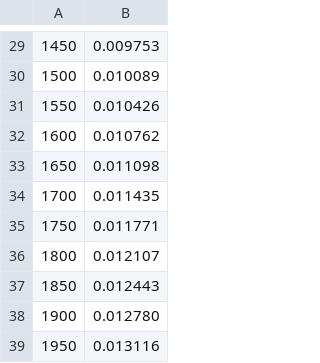
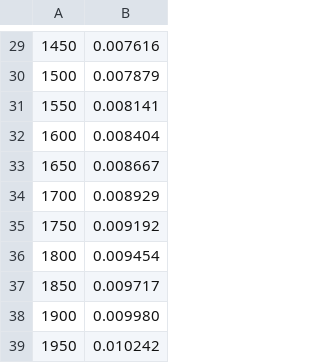
Before and after one commit to BABANINA777/AlgorithmsTester, a CSV file: AlgorithmsTester.Desktop/Result/PolynomialHorner_O_n_Teoreticalresults.csv, drawn as a sheet; only a part is shown, gaps mark what is left out; the diff covers the shown part only.

```diff
--- a/AlgorithmsTester.Desktop/Result/PolynomialHorner_O_n_Teoreticalresults.csv
+++ b/AlgorithmsTester.Desktop/Result/PolynomialHorner_O_n_Teoreticalresults.csv
@@ -29,11 +29,11 @@
-1450;0.009753
-1500;0.010089
-1550;0.010426
-1600;0.010762
-1650;0.011098
-1700;0.011435
-1750;0.011771
-1800;0.012107
-1850;0.012443
-1900;0.012780
-1950;0.013116
+1450;0.007616
+1500;0.007879
+1550;0.008141
+1600;0.008404
+1650;0.008667
+1700;0.008929
+1750;0.009192
+1800;0.009454
+1850;0.009717
+1900;0.009980
+1950;0.010242
```
Also changed, not shown: 28 edited cells elsewhere in this file, AlgorithmsTester.Desktop/Result/PolynomialHorner_O_n_results.csv, AlgorithmsTester.Desktop/Result/PolynomialNaive_O_n2_Teoreticalresults.csv, 23 other files.
